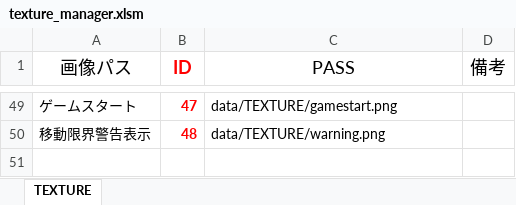
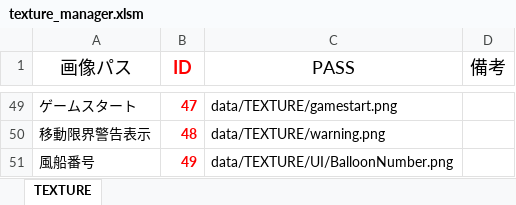
Before and after one commit to Nishin3614/Balloon, an Excel workbook: data/LOAD/TEXTURE/texture_manager.xlsm, sheet TEXTURE, drawn as a sheet; only a part is shown, gaps mark what is left out; values as stored, in another font and other column widths than the file's, no borders; charts and pictures not drawn; the diff names each change by its address in the sheet, - before the commit and + after, or states it on an @@ line.

```diff
--- a/data/LOAD/TEXTURE/texture_manager.xlsm (sheet TEXTURE)
+++ b/data/LOAD/TEXTURE/texture_manager.xlsm (sheet TEXTURE)
+row 51: 風船番号 | 49 | data/TEXTURE/UI/BalloonNumber.png
```
Also changed, not shown: 7 other files.
